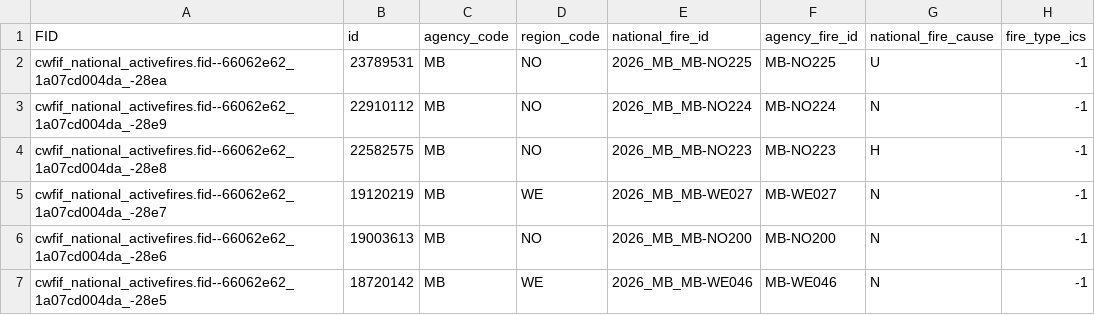
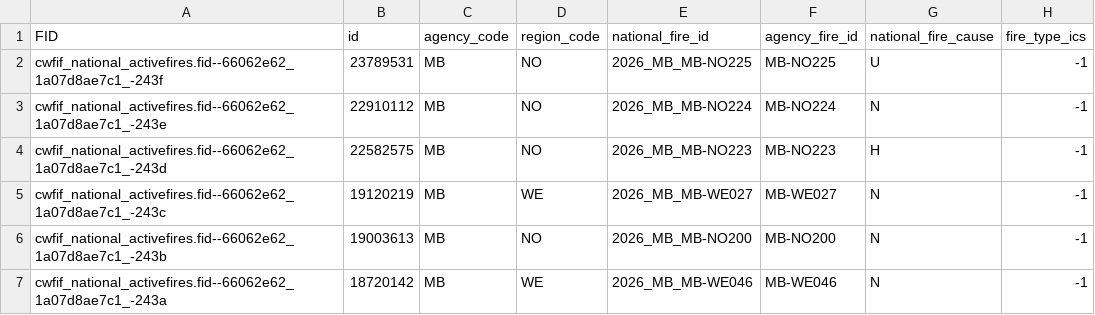
Before and after one commit to jagius/cda-air-quality-compiler, a CSV file: docs/active_fires_mb.csv, drawn as a sheet; only a part is shown; the diff names each change by its address in the sheet, - before the commit and + after, or states it on an @@ line.

```diff
--- a/docs/active_fires_mb.csv
+++ b/docs/active_fires_mb.csv
-A2 (FID): cwfif_national_activefires.fid--66062e62_1a07cd004da_-28ea
+A2 (FID): cwfif_national_activefires.fid--66062e62_1a07d8ae7c1_-243f
-A3 (FID): cwfif_national_activefires.fid--66062e62_1a07cd004da_-28e9
+A3 (FID): cwfif_national_activefires.fid--66062e62_1a07d8ae7c1_-243e
-A4 (FID): cwfif_national_activefires.fid--66062e62_1a07cd004da_-28e8
+A4 (FID): cwfif_national_activefires.fid--66062e62_1a07d8ae7c1_-243d
-A5 (FID): cwfif_national_activefires.fid--66062e62_1a07cd004da_-28e7
+A5 (FID): cwfif_national_activefires.fid--66062e62_1a07d8ae7c1_-243c
-A6 (FID): cwfif_national_activefires.fid--66062e62_1a07cd004da_-28e6
+A6 (FID): cwfif_national_activefires.fid--66062e62_1a07d8ae7c1_-243b
-A7 (FID): cwfif_national_activefires.fid--66062e62_1a07cd004da_-28e5
+A7 (FID): cwfif_national_activefires.fid--66062e62_1a07d8ae7c1_-243a
```
Also changed, not shown: docs/active_fires.csv, docs/active_fires_ab.csv, 8 other files.
